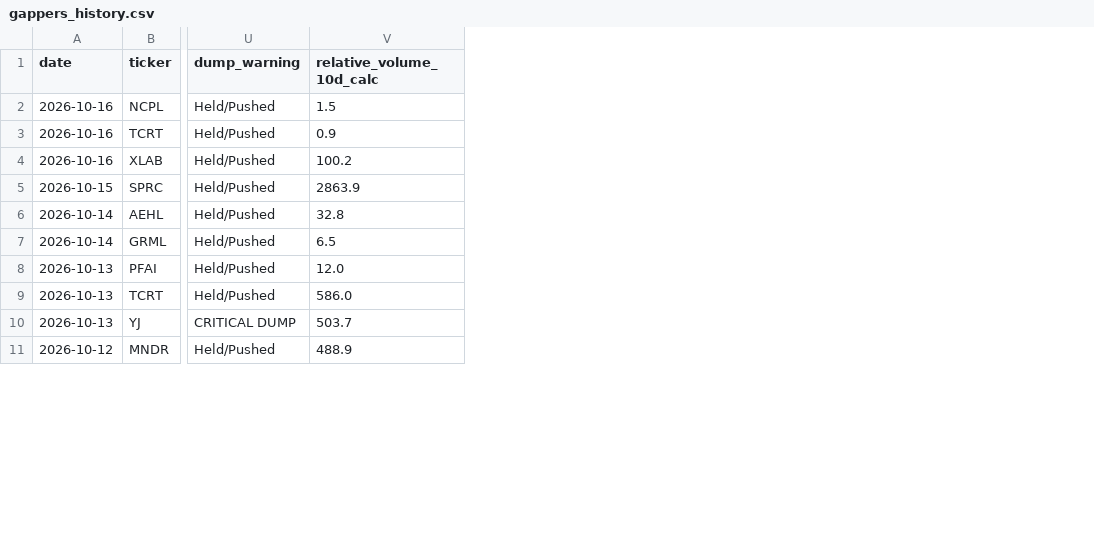
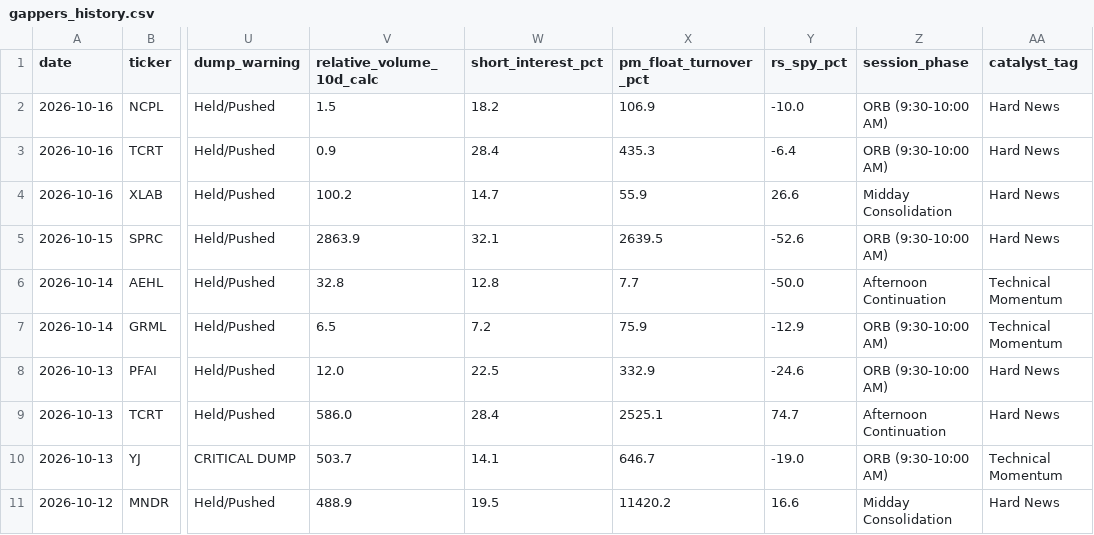
Before and after one commit to crazynutp/Trial1, a CSV file: data/gappers_history.csv, drawn as a sheet; only a part is shown, gaps mark what is left out; the diff names each change by its address in the sheet, - before the commit and + after, or states it on an @@ line.

Commit message:
feat: integrate predictive parameters into History table columns, filters, and pivot table

```diff
--- a/data/gappers_history.csv
+++ b/data/gappers_history.csv
+column W (short_interest_pct), rows 2-11: 18.2 | 28.4 | 14.7 | 32.1 | 12.8 | 7.2 | 22.5 | 28.4 | 14.1 | 19.5
+column X (pm_float_turnover_pct), rows 2-11: 106.9 | 435.3 | 55.9 | 2639.5 | 7.7 | 75.9 | 332.9 | 2525.1 | 646.7 | 11420.2
+column Y (rs_spy_pct), rows 2-11: -10.0 | -6.4 | 26.6 | -52.6 | -50.0 | -12.9 | -24.6 | 74.7 | -19.0 | 16.6
+column Z (session_phase), rows 2-11: ORB (9:30-10:00 AM) | ORB (9:30-10:00 AM) | Midday Consolidation | ORB (9:30-10:00 AM) | Afternoon Continuation | ORB (9:30-10:00 AM) | ORB (9:30-10:00 AM) | Afternoon Continuation | ORB (9:30-10:00 AM) | Midday Consolidation
+column AA (catalyst_tag), rows 2-11: Hard News | Hard News | Hard News | Hard News | Technical Momentum | Technical Momentum | Hard News | Hard News | Technical Momentum | Hard News
```
Also changed, not shown: 5 other files.
